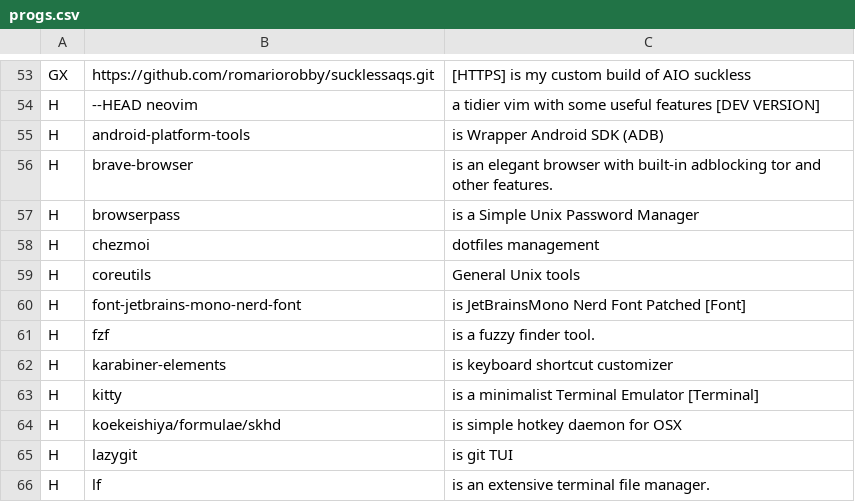
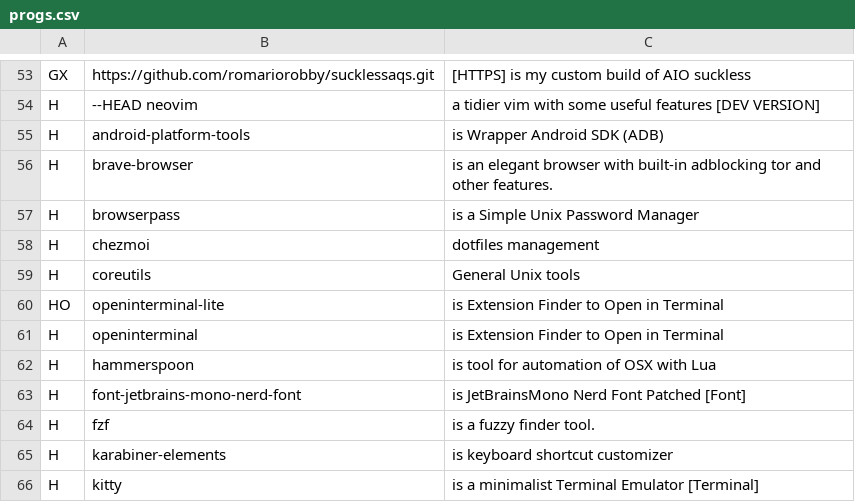
Before and after one commit to romariorobby/rarbs-orig, a CSV file: progs.csv, drawn as a sheet; only a part is shown, gaps mark what is left out; the shorter side is filled out with more unchanged rows.

Commit message:
Added hammerspoon and more pkg

```diff
--- a/progs.csv
+++ b/progs.csv
@@ -59,2 +59,5 @@ H,chezmoi, "dotfiles management"
 H,coreutils, "General Unix tools"
+HO,openinterminal-lite, "is Extension Finder to Open in Terminal"
+H,openinterminal, "is Extension Finder to Open in Terminal"
+H,hammerspoon, "is tool for automation of OSX with Lua"
 H,font-jetbrains-mono-nerd-font, "is JetBrainsMono Nerd Font Patched [Font]"
```
Also changed, not shown: 1 other file.
